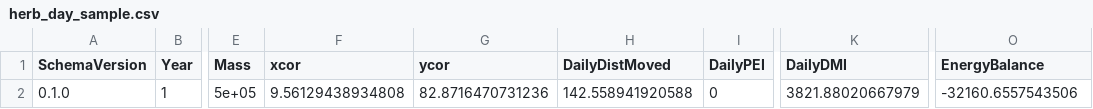
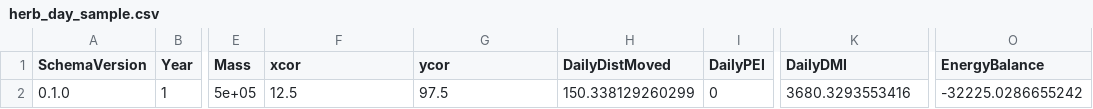
Before and after one commit to BWBrook/herbivoreTTR-legacy, a CSV file: inst/extdata/parity/herb_day_sample.csv, drawn as a sheet; only a part is shown, gaps mark what is left out; the diff names each change by its address in the sheet, - before the commit and + after, or states it on an @@ line.

Commit message:
Fix WP-0.4.1 CI by restoring lockfile and parity fixture

```diff
--- a/inst/extdata/parity/herb_day_sample.csv
+++ b/inst/extdata/parity/herb_day_sample.csv
-F2 (xcor): 9.56129438934808
+F2 (xcor): 12.5
-G2 (ycor): 82.8716470731236
+G2 (ycor): 97.5
-H2 (DailyDistMoved): 142.558941920588
+H2 (DailyDistMoved): 150.338129260299
-K2 (DailyDMI): 3821.88020667979
+K2 (DailyDMI): 3680.3293553416
-O2 (EnergyBalance): -32160.6557543506
+O2 (EnergyBalance): -32225.0286655242
```
Also changed, not shown: 2 other files.
